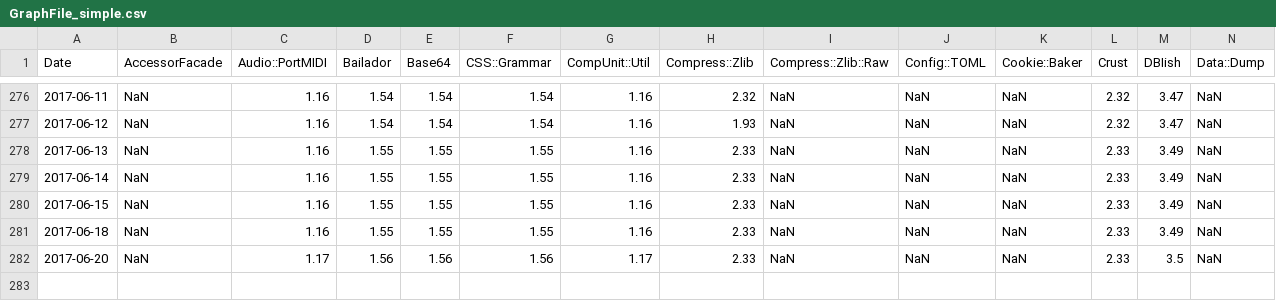
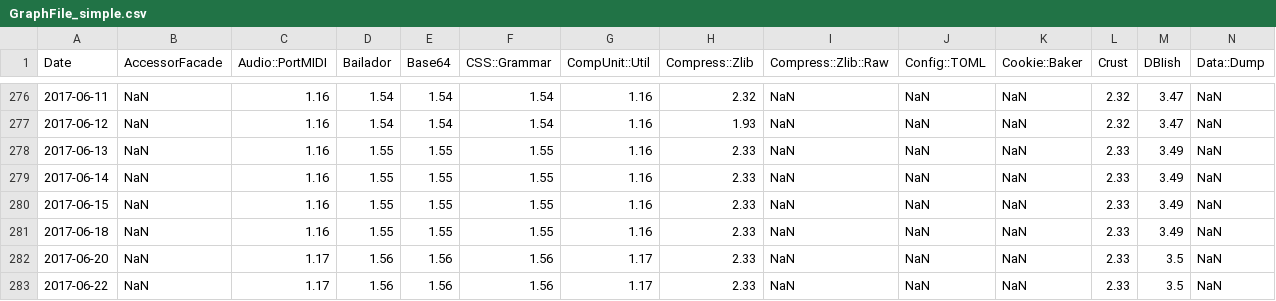
Before and after one commit to finanalyst/ModuleCitation, a CSV file: GraphFile_simple.csv, drawn as a sheet; only a part is shown, gaps mark what is left out; rows hold the shown columns only; the diff names each change by its address in the sheet, - before the commit and + after, or states it on an @@ line.

```diff
--- a/GraphFile_simple.csv
+++ b/GraphFile_simple.csv
+row 283: 2017-06-22 | NaN | 1.17 | 1.56 | 1.56 | 1.56 | 1.17 | 2.33 | NaN | NaN | NaN | 2.33 | 3.5 | NaN
```
Also changed, not shown: GraphFile_AllModules.csv, GraphFile_recursive.csv, 1 other file.
